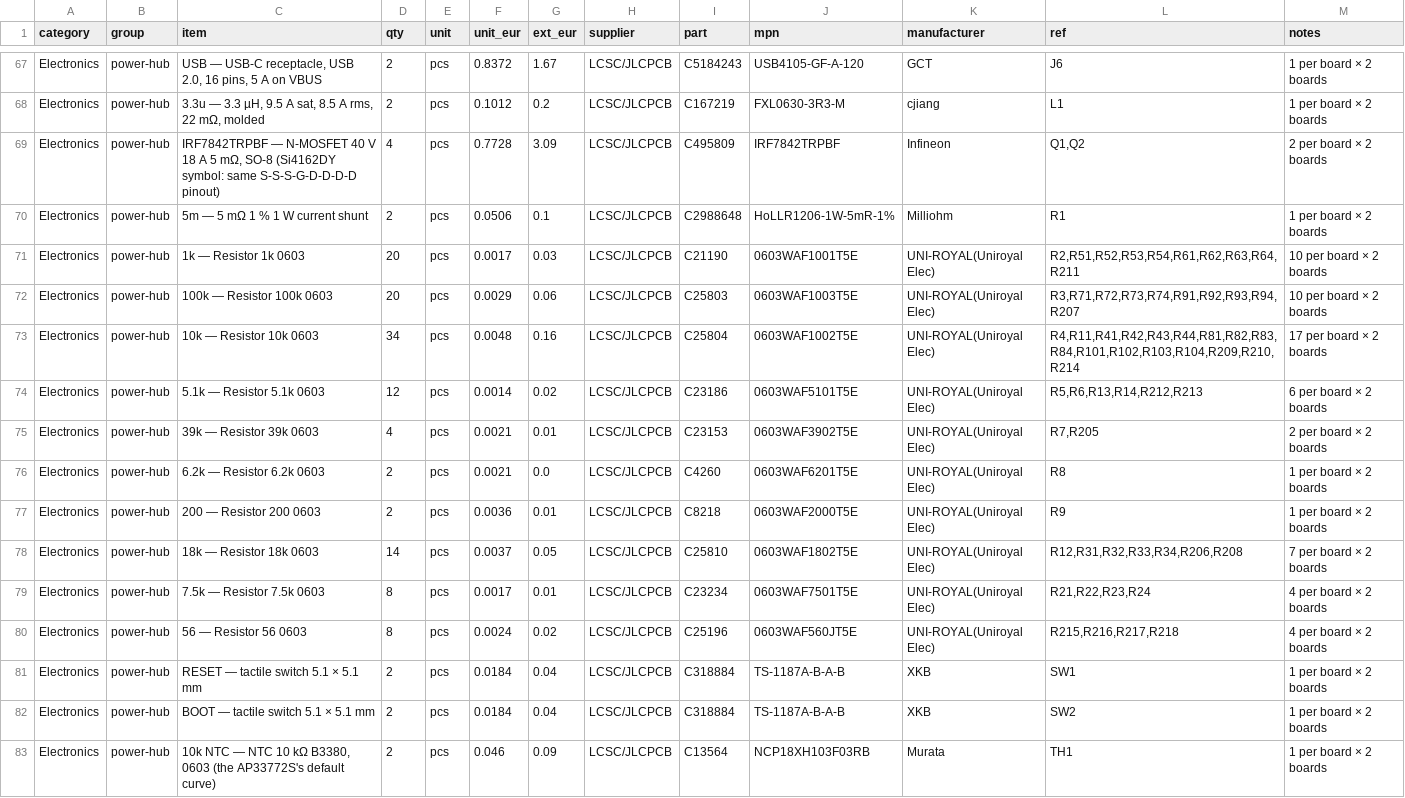
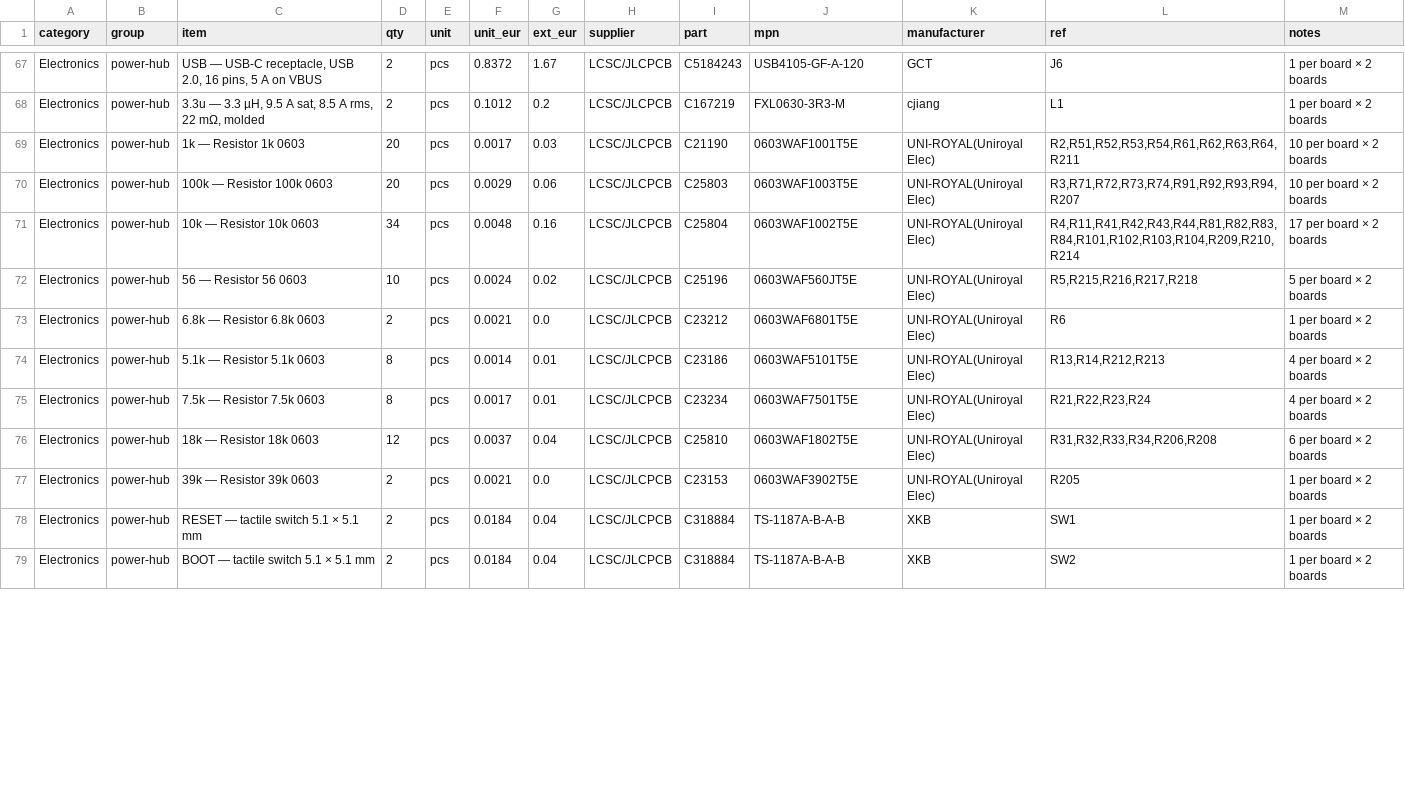
Before and after one commit to kartben/hw-testing-rack, a CSV file: bom/rack-bom.csv, drawn as a sheet; only a part is shown, gaps mark what is left out; the diff covers the shown part only.

```diff
--- a/bom/rack-bom.csv
+++ b/bom/rack-bom.csv
@@ -68,4 +68,2 @@ Electronics,power-hub,"USB — USB-C receptacle, USB 2.0, 16 pins, 5 A on VBUS",
 Electronics,power-hub,"3.3u — 3.3 µH, 9.5 A sat, 8.5 A rms, 22 mΩ, molded",2,pcs,0.1012,0.2,LCSC/JLCPCB,C167219,FXL0630-3R3-M,cjiang,L1,1 per board × 2 boards
-Electronics,power-hub,"IRF7842TRPBF — N-MOSFET 40 V 18 A 5 mΩ, SO-8 (Si4162DY symbol: same S-S-S-G-D-D-D-D pinout)",4,pcs,0.7728,3.09,LCSC/JLCPCB,C495809,IRF7842TRPBF,Infineon,"Q1,Q2",2 per board × 2 boards
-Electronics,power-hub,5m — 5 mΩ 1 % 1 W current shunt,2,pcs,0.0506,0.1,LCSC/JLCPCB,C2988648,HoLLR1206-1W-5mR-1%,Milliohm,R1,1 per board × 2 boards
 Electronics,power-hub,1k — Resistor 1k 0603,20,pcs,0.0017,0.03,LCSC/JLCPCB,C21190,0603WAF1001T5E,UNI-ROYAL(Uniroyal Elec),"R2,R51,R52,R53,R54,R61,R62,R63,R64,R211",10 per board × 2 boards
@@ -73,11 +71,9 @@ Electronics,power-hub,100k — Resistor 100k 0603,20,pcs,0.0029,0.06,LCSC/JLCPCB
 Electronics,power-hub,10k — Resistor 10k 0603,34,pcs,0.0048,0.16,LCSC/JLCPCB,C25804,0603WAF1002T5E,UNI-ROYAL(Uniroyal Elec),"R4,R11,R41,R42,R43,R44,R81,R82,R83,R84,R101,R102,R103,R104,R209,R210,R214",17 per board × 2 boards
-Electronics,power-hub,5.1k — Resistor 5.1k 0603,12,pcs,0.0014,0.02,LCSC/JLCPCB,C23186,0603WAF5101T5E,UNI-ROYAL(Uniroyal Elec),"R5,R6,R13,R14,R212,R213",6 per board × 2 boards
-Electronics,power-hub,39k — Resistor 39k 0603,4,pcs,0.0021,0.01,LCSC/JLCPCB,C23153,0603WAF3902T5E,UNI-ROYAL(Uniroyal Elec),"R7,R205",2 per board × 2 boards
-Electronics,power-hub,6.2k — Resistor 6.2k 0603,2,pcs,0.0021,0.0,LCSC/JLCPCB,C4260,0603WAF6201T5E,UNI-ROYAL(Uniroyal Elec),R8,1 per board × 2 boards
-Electronics,power-hub,200 — Resistor 200 0603,2,pcs,0.0036,0.01,LCSC/JLCPCB,C8218,0603WAF2000T5E,UNI-ROYAL(Uniroyal Elec),R9,1 per board × 2 boards
-Electronics,power-hub,18k — Resistor 18k 0603,14,pcs,0.0037,0.05,LCSC/JLCPCB,C25810,0603WAF1802T5E,UNI-ROYAL(Uniroyal Elec),"R12,R31,R32,R33,R34,R206,R208",7 per board × 2 boards
+Electronics,power-hub,56 — Resistor 56 0603,10,pcs,0.0024,0.02,LCSC/JLCPCB,C25196,0603WAF560JT5E,UNI-ROYAL(Uniroyal Elec),"R5,R215,R216,R217,R218",5 per board × 2 boards
+Electronics,power-hub,6.8k — Resistor 6.8k 0603,2,pcs,0.0021,0.0,LCSC/JLCPCB,C23212,0603WAF6801T5E,UNI-ROYAL(Uniroyal Elec),R6,1 per board × 2 boards
+Electronics,power-hub,5.1k — Resistor 5.1k 0603,8,pcs,0.0014,0.01,LCSC/JLCPCB,C23186,0603WAF5101T5E,UNI-ROYAL(Uniroyal Elec),"R13,R14,R212,R213",4 per board × 2 boards
 Electronics,power-hub,7.5k — Resistor 7.5k 0603,8,pcs,0.0017,0.01,LCSC/JLCPCB,C23234,0603WAF7501T5E,UNI-ROYAL(Uniroyal Elec),"R21,R22,R23,R24",4 per board × 2 boards
-Electronics,power-hub,56 — Resistor 56 0603,8,pcs,0.0024,0.02,LCSC/JLCPCB,C25196,0603WAF560JT5E,UNI-ROYAL(Uniroyal Elec),"R215,R216,R217,R218",4 per board × 2 boards
+Electronics,power-hub,18k — Resistor 18k 0603,12,pcs,0.0037,0.04,LCSC/JLCPCB,C25810,0603WAF1802T5E,UNI-ROYAL(Uniroyal Elec),"R31,R32,R33,R34,R206,R208",6 per board × 2 boards
+Electronics,power-hub,39k — Resistor 39k 0603,2,pcs,0.0021,0.0,LCSC/JLCPCB,C23153,0603WAF3902T5E,UNI-ROYAL(Uniroyal Elec),R205,1 per board × 2 boards
 Electronics,power-hub,RESET — tactile switch 5.1 × 5.1 mm,2,pcs,0.0184,0.04,LCSC/JLCPCB,C318884,TS-1187A-B-A-B,XKB,SW1,1 per board × 2 boards
 Electronics,power-hub,BOOT — tactile switch 5.1 × 5.1 mm,2,pcs,0.0184,0.04,LCSC/JLCPCB,C318884,TS-1187A-B-A-B,XKB,SW2,1 per board × 2 boards
-Electronics,power-hub,"10k NTC — NTC 10 kΩ B3380, 0603 (the AP33772S's default curve)",2,pcs,0.046,0.09,LCSC/JLCPCB,C13564,NCP18XH103F03RB,Murata,TH1,1 per board × 2 boards
```
Also changed, not shown: 1 added row, 1 removed row and 26 edited cells elsewhere in this file, electronics/power-hub/fab/power-hub-bom-jlcpcb.csv, electronics/power-hub/fab/power-hub-cpl-jlcpcb.csv, 19 other files.
